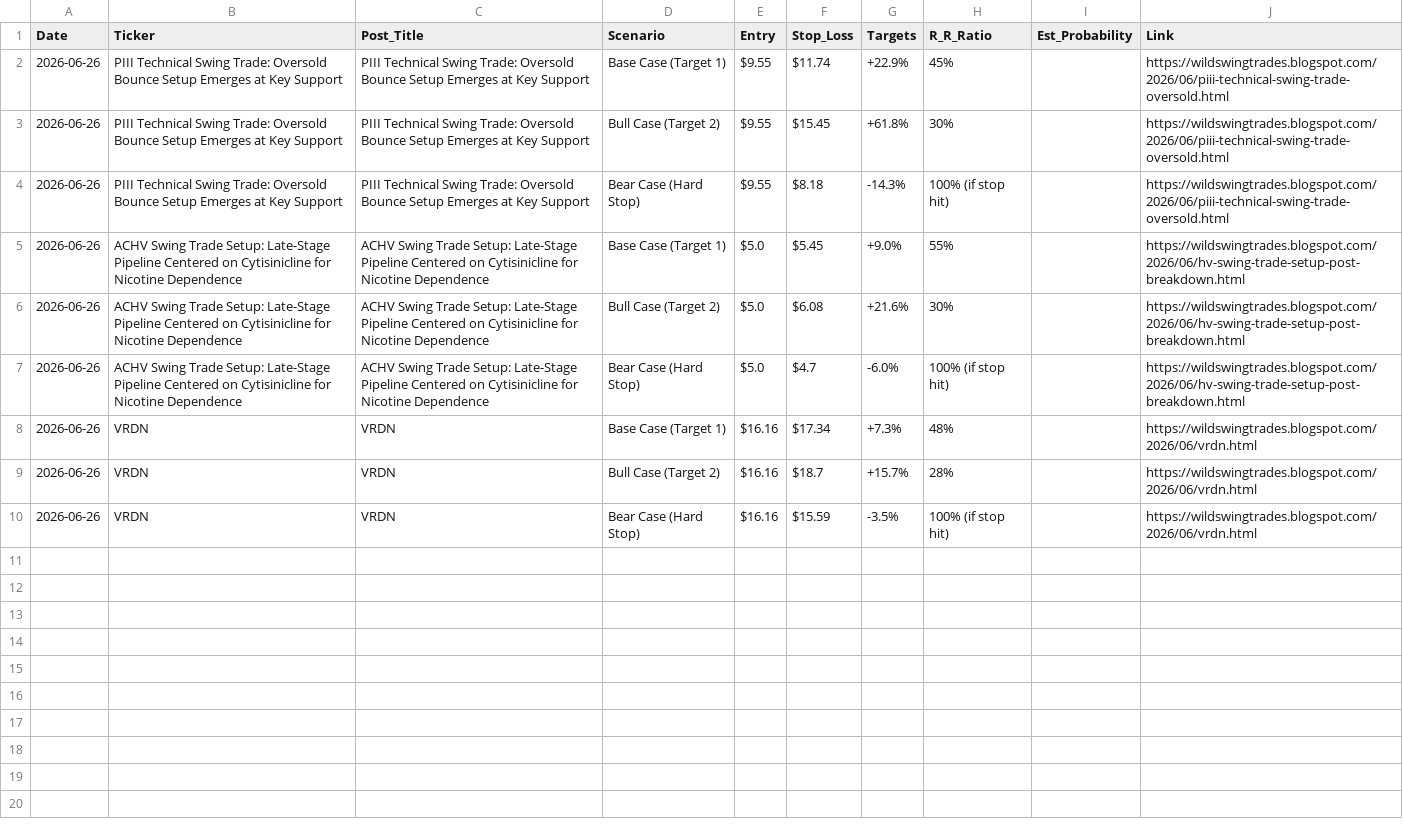
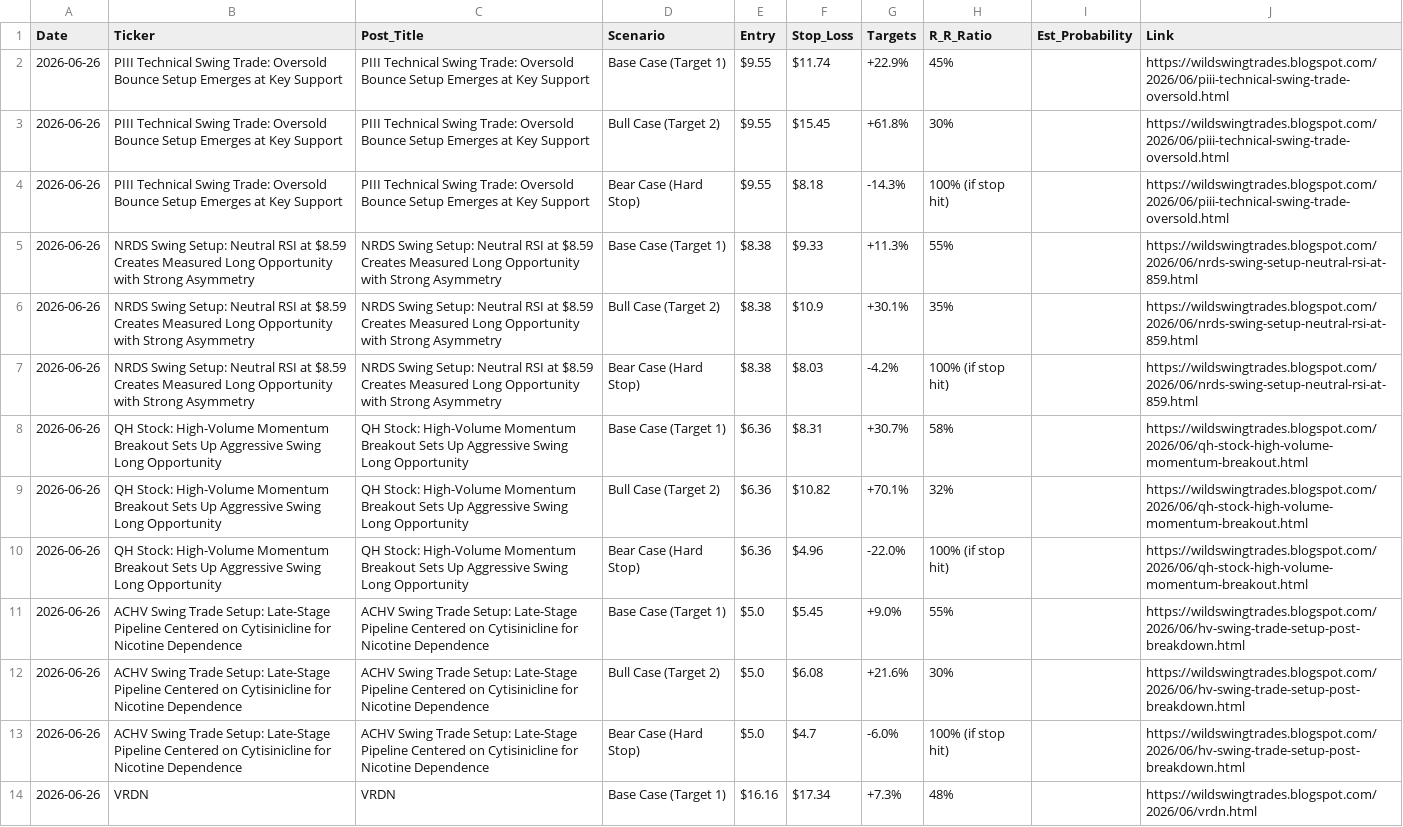
Before and after one commit to shaneshipman7/wst-playbook-dashboard, a CSV file: playbooks.csv, drawn as a sheet; only a part is shown; the shorter side is filled out with more unchanged rows.

```diff
--- a/playbooks.csv
+++ b/playbooks.csv
@@ -4,2 +4,8 @@ Date,Ticker,Post_Title,Scenario,Entry,Stop_Loss,Targets,R_R_Ratio,Est_Probabilit
 2026-06-26,PIII Technical Swing Trade: Oversold Bounce Setup Emerges at Key Support,PIII Technical Swing Trade: Oversold Bounce Setup Emerges at Key Support,Bear Case (Hard Stop),$9.55,$8.18,-14.3%,100% (if stop hit),,https://wildswingtrades.blogspot.com/2026/06/piii-technical-swing-trade-oversold.html
+2026-06-26,NRDS Swing Setup: Neutral RSI at $8.59 Creates Measured Long Opportunity with Strong Asymmetry,NRDS Swing Setup: Neutral RSI at $8.59 Creates Measured Long Opportunity with Strong Asymmetry,Base Case (Target 1),$8.38,$9.33,+11.3%,55%,,https://wildswingtrades.blogspot.com/2026/06/nrds-swing-setup-neutral-rsi-at-859.html
+2026-06-26,NRDS Swing Setup: Neutral RSI at $8.59 Creates Measured Long Opportunity with Strong Asymmetry,NRDS Swing Setup: Neutral RSI at $8.59 Creates Measured Long Opportunity with Strong Asymmetry,Bull Case (Target 2),$8.38,$10.9,+30.1%,35%,,https://wildswingtrades.blogspot.com/2026/06/nrds-swing-setup-neutral-rsi-at-859.html
+2026-06-26,NRDS Swing Setup: Neutral RSI at $8.59 Creates Measured Long Opportunity with Strong Asymmetry,NRDS Swing Setup: Neutral RSI at $8.59 Creates Measured Long Opportunity with Strong Asymmetry,Bear Case (Hard Stop),$8.38,$8.03,-4.2%,100% (if stop hit),,https://wildswingtrades.blogspot.com/2026/06/nrds-swing-setup-neutral-rsi-at-859.html
+2026-06-26,QH Stock: High-Volume Momentum Breakout Sets Up Aggressive Swing Long Opportunity,QH Stock: High-Volume Momentum Breakout Sets Up Aggressive Swing Long Opportunity,Base Case (Target 1),$6.36,$8.31,+30.7%,58%,,https://wildswingtrades.blogspot.com/2026/06/qh-stock-high-volume-momentum-breakout.html
+2026-06-26,QH Stock: High-Volume Momentum Breakout Sets Up Aggressive Swing Long Opportunity,QH Stock: High-Volume Momentum Breakout Sets Up Aggressive Swing Long Opportunity,Bull Case (Target 2),$6.36,$10.82,+70.1%,32%,,https://wildswingtrades.blogspot.com/2026/06/qh-stock-high-volume-momentum-breakout.html
+2026-06-26,QH Stock: High-Volume Momentum Breakout Sets Up Aggressive Swing Long Opportunity,QH Stock: High-Volume Momentum Breakout Sets Up Aggressive Swing Long Opportunity,Bear Case (Hard Stop),$6.36,$4.96,-22.0%,100% (if stop hit),,https://wildswingtrades.blogspot.com/2026/06/qh-stock-high-volume-momentum-breakout.html
 2026-06-26,ACHV Swing Trade Setup: Late-Stage Pipeline Centered on Cytisinicline for Nicotine Dependence,ACHV Swing Trade Setup: Late-Stage Pipeline Centered on Cytisinicline for Nicotine Dependence,Base Case (Target 1),$5.0,$5.45,+9.0%,55%,,https://wildswingtrades.blogspot.com/2026/06/hv-swing-trade-setup-post-breakdown.html
```
